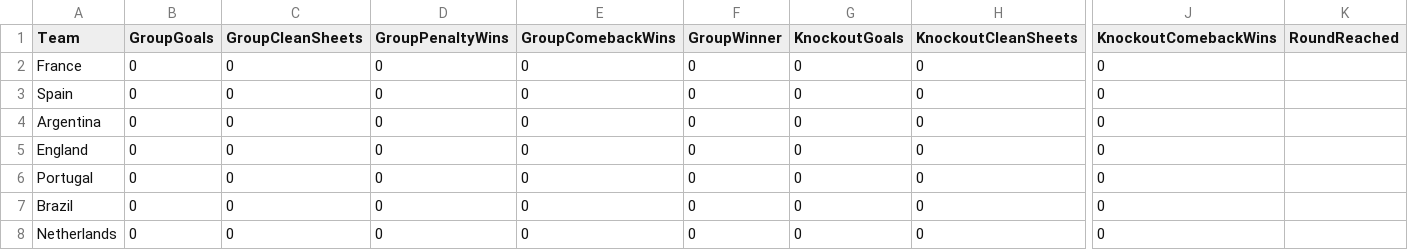
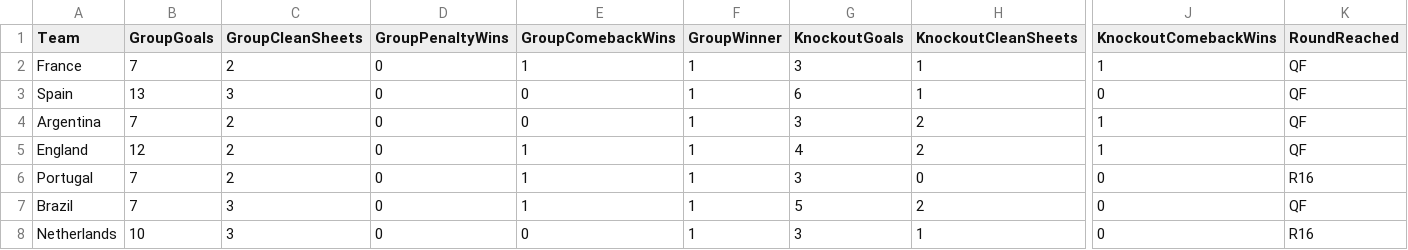
Before and after one commit to oisincarroll296/wc2026-sweepstake, a CSV file: data/match_stats.csv, drawn as a sheet; only a part is shown, gaps mark what is left out; the diff covers the shown part only; the diff names each change by its address in the sheet, - before the commit and + after, or states it on an @@ line.

```diff
--- a/data/match_stats.csv
+++ b/data/match_stats.csv
-B2 (GroupGoals): 0
+B2 (GroupGoals): 7
-C2 (GroupCleanSheets): 0
+C2 (GroupCleanSheets): 2
-E2 (GroupComebackWins): 0
+E2 (GroupComebackWins): 1
-F2:F8 (GroupWinner): 0
+F2:F8 (GroupWinner): 1
-G2 (KnockoutGoals): 0
+G2 (KnockoutGoals): 3
-H2:H3 (KnockoutCleanSheets): 0
+H2:H3 (KnockoutCleanSheets): 1
-J2 (KnockoutComebackWins): 0
+J2 (KnockoutComebackWins): 1
-K2:K5 (RoundReached): (empty)
+K2:K5 (RoundReached): QF
-B3 (GroupGoals): 0
+B3 (GroupGoals): 13
-C3 (GroupCleanSheets): 0
+C3 (GroupCleanSheets): 3
-G3 (KnockoutGoals): 0
+G3 (KnockoutGoals): 6
-B4 (GroupGoals): 0
+B4 (GroupGoals): 7
-C4:C6 (GroupCleanSheets): 0
+C4:C6 (GroupCleanSheets): 2
-G4 (KnockoutGoals): 0
+G4 (KnockoutGoals): 3
-H4:H5 (KnockoutCleanSheets): 0
+H4:H5 (KnockoutCleanSheets): 2
-J4:J5 (KnockoutComebackWins): 0
+J4:J5 (KnockoutComebackWins): 1
-B5 (GroupGoals): 0
+B5 (GroupGoals): 12
-E5:E7 (GroupComebackWins): 0
+E5:E7 (GroupComebackWins): 1
-G5 (KnockoutGoals): 0
+G5 (KnockoutGoals): 4
-B6:B7 (GroupGoals): 0
+B6:B7 (GroupGoals): 7
-G6 (KnockoutGoals): 0
+G6 (KnockoutGoals): 3
-K6 (RoundReached): (empty)
+K6 (RoundReached): R16
-C7:C8 (GroupCleanSheets): 0
+C7:C8 (GroupCleanSheets): 3
-G7 (KnockoutGoals): 0
+G7 (KnockoutGoals): 5
-H7 (KnockoutCleanSheets): 0
+H7 (KnockoutCleanSheets): 2
-K7 (RoundReached): (empty)
+K7 (RoundReached): QF
-B8 (GroupGoals): 0
+B8 (GroupGoals): 10
-G8 (KnockoutGoals): 0
+G8 (KnockoutGoals): 3
-H8 (KnockoutCleanSheets): 0
+H8 (KnockoutCleanSheets): 1
-K8 (RoundReached): (empty)
+K8 (RoundReached): R16
```
Also changed, not shown: 140 edited cells elsewhere in this file, 28 other files.
